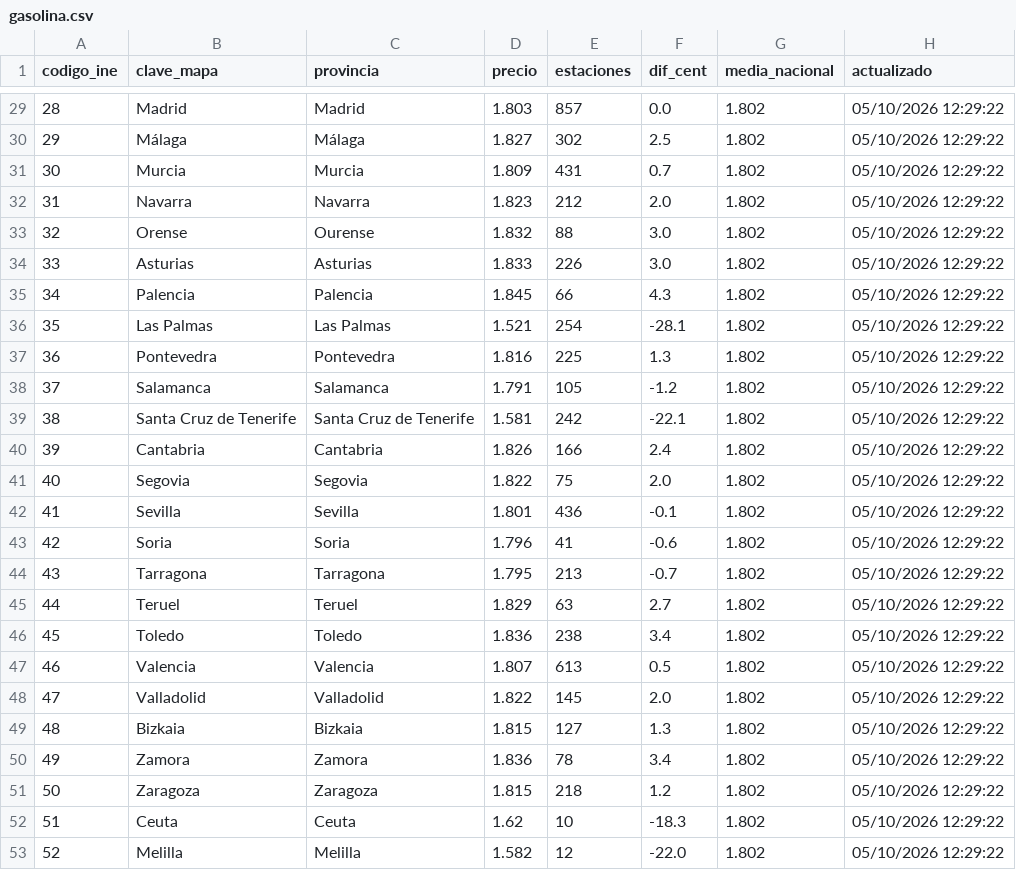
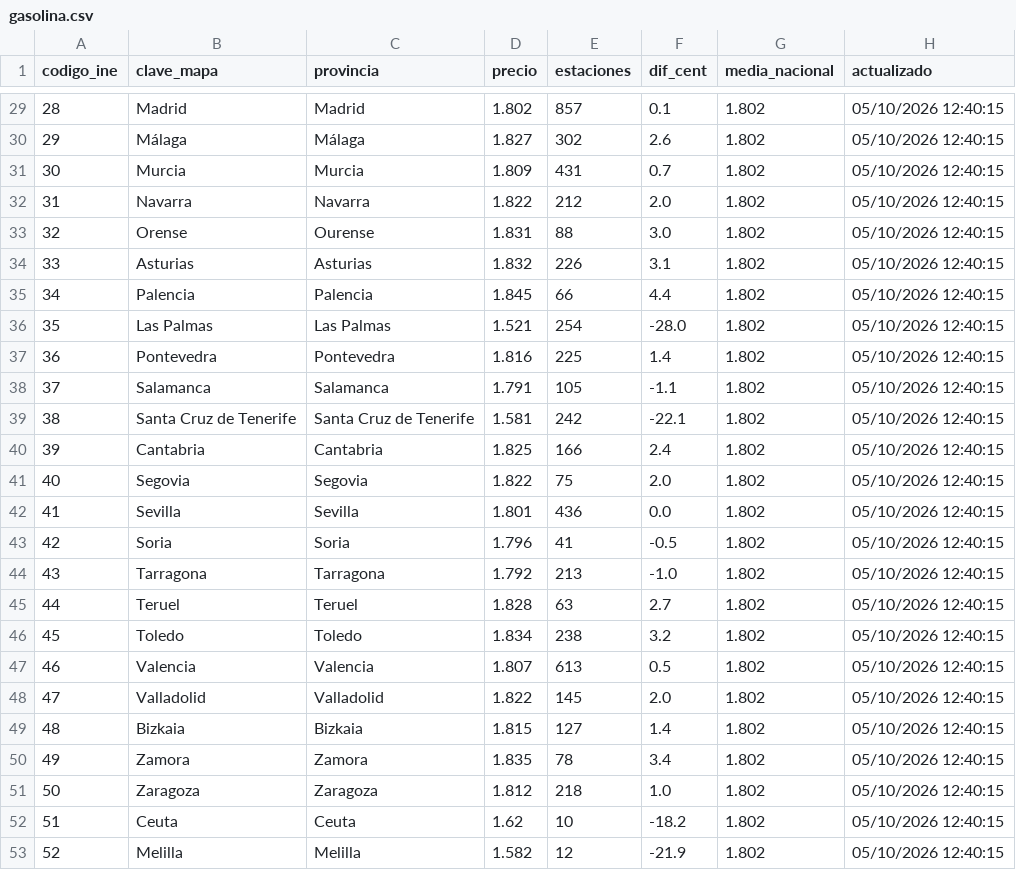
Before and after one commit to SarahIshtar/precio_gasolineras, a CSV file: datos_mapa/gasolina.csv, drawn as a sheet; only a part is shown, gaps mark what is left out; the diff covers the shown part only.

```diff
--- a/datos_mapa/gasolina.csv
+++ b/datos_mapa/gasolina.csv
@@ -29,25 +29,25 @@ codigo_ine,clave_mapa,provincia,precio,estaciones,dif_cent,media_nacional,actual
-28,Madrid,Madrid,1.803,857,0.0,1.802,05/10/2026 12:29:22
-29,Málaga,Málaga,1.827,302,2.5,1.802,05/10/2026 12:29:22
-30,Murcia,Murcia,1.809,431,0.7,1.802,05/10/2026 12:29:22
-31,Navarra,Navarra,1.823,212,2.0,1.802,05/10/2026 12:29:22
-32,Orense,Ourense,1.832,88,3.0,1.802,05/10/2026 12:29:22
-33,Asturias,Asturias,1.833,226,3.0,1.802,05/10/2026 12:29:22
-34,Palencia,Palencia,1.845,66,4.3,1.802,05/10/2026 12:29:22
-35,Las Palmas,Las Palmas,1.521,254,-28.1,1.802,05/10/2026 12:29:22
-36,Pontevedra,Pontevedra,1.816,225,1.3,1.802,05/10/2026 12:29:22
-37,Salamanca,Salamanca,1.791,105,-1.2,1.802,05/10/2026 12:29:22
-38,Santa Cruz de Tenerife,Santa Cruz de Tenerife,1.581,242,-22.1,1.802,05/10/2026 12:29:22
-39,Cantabria,Cantabria,1.826,166,2.4,1.802,05/10/2026 12:29:22
-40,Segovia,Segovia,1.822,75,2.0,1.802,05/10/2026 12:29:22
-41,Sevilla,Sevilla,1.801,436,-0.1,1.802,05/10/2026 12:29:22
-42,Soria,Soria,1.796,41,-0.6,1.802,05/10/2026 12:29:22
-43,Tarragona,Tarragona,1.795,213,-0.7,1.802,05/10/2026 12:29:22
-44,Teruel,Teruel,1.829,63,2.7,1.802,05/10/2026 12:29:22
-45,Toledo,Toledo,1.836,238,3.4,1.802,05/10/2026 12:29:22
-46,Valencia,Valencia,1.807,613,0.5,1.802,05/10/2026 12:29:22
-47,Valladolid,Valladolid,1.822,145,2.0,1.802,05/10/2026 12:29:22
-48,Bizkaia,Bizkaia,1.815,127,1.3,1.802,05/10/2026 12:29:22
-49,Zamora,Zamora,1.836,78,3.4,1.802,05/10/2026 12:29:22
-50,Zaragoza,Zaragoza,1.815,218,1.2,1.802,05/10/2026 12:29:22
-51,Ceuta,Ceuta,1.62,10,-18.3,1.802,05/10/2026 12:29:22
-52,Melilla,Melilla,1.582,12,-22.0,1.802,05/10/2026 12:29:22
+28,Madrid,Madrid,1.802,857,0.1,1.802,05/10/2026 12:40:15
+29,Málaga,Málaga,1.827,302,2.6,1.802,05/10/2026 12:40:15
+30,Murcia,Murcia,1.809,431,0.7,1.802,05/10/2026 12:40:15
+31,Navarra,Navarra,1.822,212,2.0,1.802,05/10/2026 12:40:15
+32,Orense,Ourense,1.831,88,3.0,1.802,05/10/2026 12:40:15
+33,Asturias,Asturias,1.832,226,3.1,1.802,05/10/2026 12:40:15
+34,Palencia,Palencia,1.845,66,4.4,1.802,05/10/2026 12:40:15
+35,Las Palmas,Las Palmas,1.521,254,-28.0,1.802,05/10/2026 12:40:15
+36,Pontevedra,Pontevedra,1.816,225,1.4,1.802,05/10/2026 12:40:15
+37,Salamanca,Salamanca,1.791,105,-1.1,1.802,05/10/2026 12:40:15
+38,Santa Cruz de Tenerife,Santa Cruz de Tenerife,1.581,242,-22.1,1.802,05/10/2026 12:40:15
+39,Cantabria,Cantabria,1.825,166,2.4,1.802,05/10/2026 12:40:15
+40,Segovia,Segovia,1.822,75,2.0,1.802,05/10/2026 12:40:15
+41,Sevilla,Sevilla,1.801,436,0.0,1.802,05/10/2026 12:40:15
+42,Soria,Soria,1.796,41,-0.5,1.802,05/10/2026 12:40:15
+43,Tarragona,Tarragona,1.792,213,-1.0,1.802,05/10/2026 12:40:15
+44,Teruel,Teruel,1.828,63,2.7,1.802,05/10/2026 12:40:15
+45,Toledo,Toledo,1.834,238,3.2,1.802,05/10/2026 12:40:15
+46,Valencia,Valencia,1.807,613,0.5,1.802,05/10/2026 12:40:15
+47,Valladolid,Valladolid,1.822,145,2.0,1.802,05/10/2026 12:40:15
+48,Bizkaia,Bizkaia,1.815,127,1.4,1.802,05/10/2026 12:40:15
+49,Zamora,Zamora,1.835,78,3.4,1.802,05/10/2026 12:40:15
+50,Zaragoza,Zaragoza,1.812,218,1.0,1.802,05/10/2026 12:40:15
+51,Ceuta,Ceuta,1.62,10,-18.2,1.802,05/10/2026 12:40:15
+52,Melilla,Melilla,1.582,12,-21.9,1.802,05/10/2026 12:40:15
```
Also changed, not shown: 54 edited cells elsewhere in this file, datos_mapa/gasoleo.csv, 2 other files.
